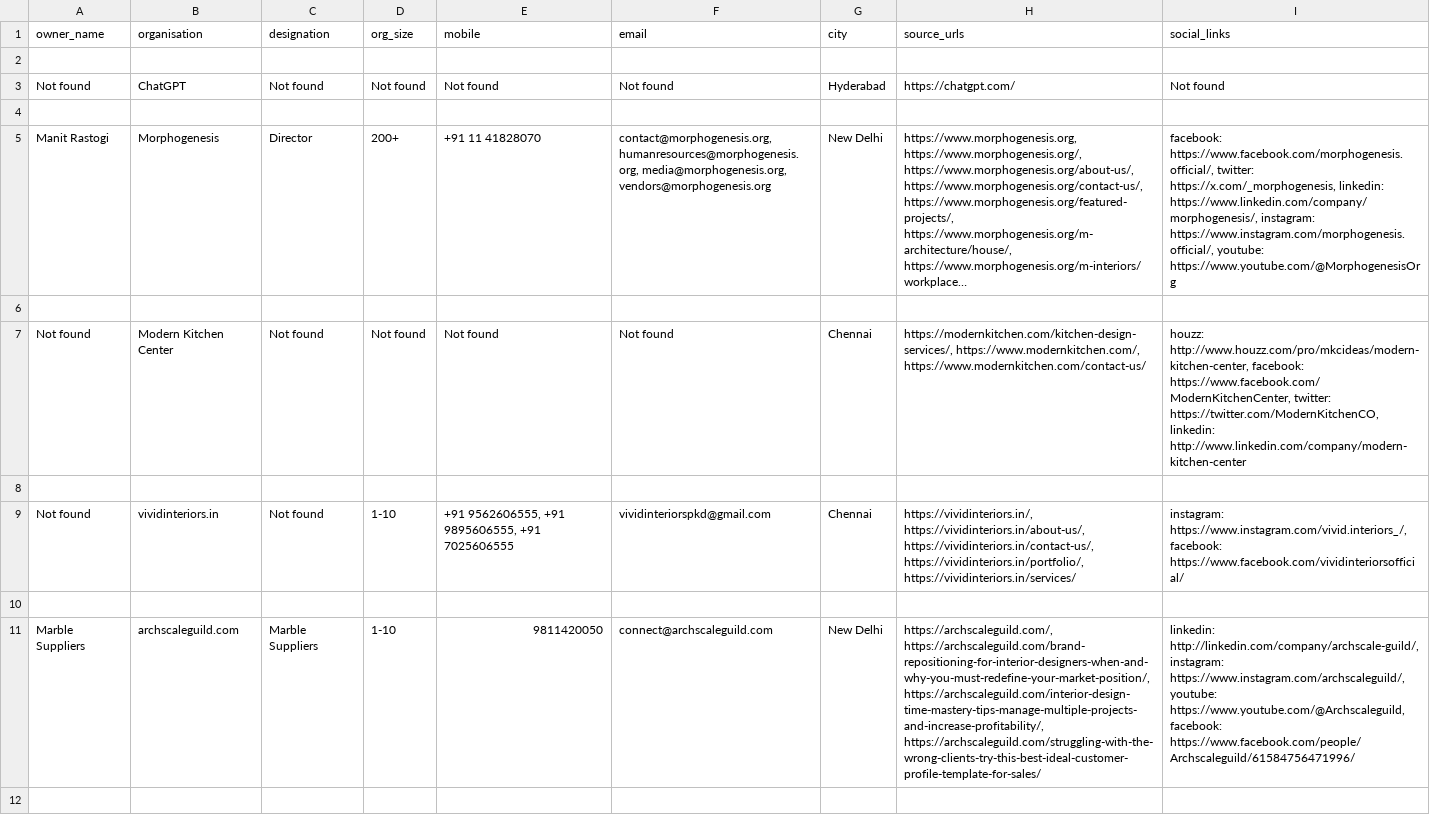
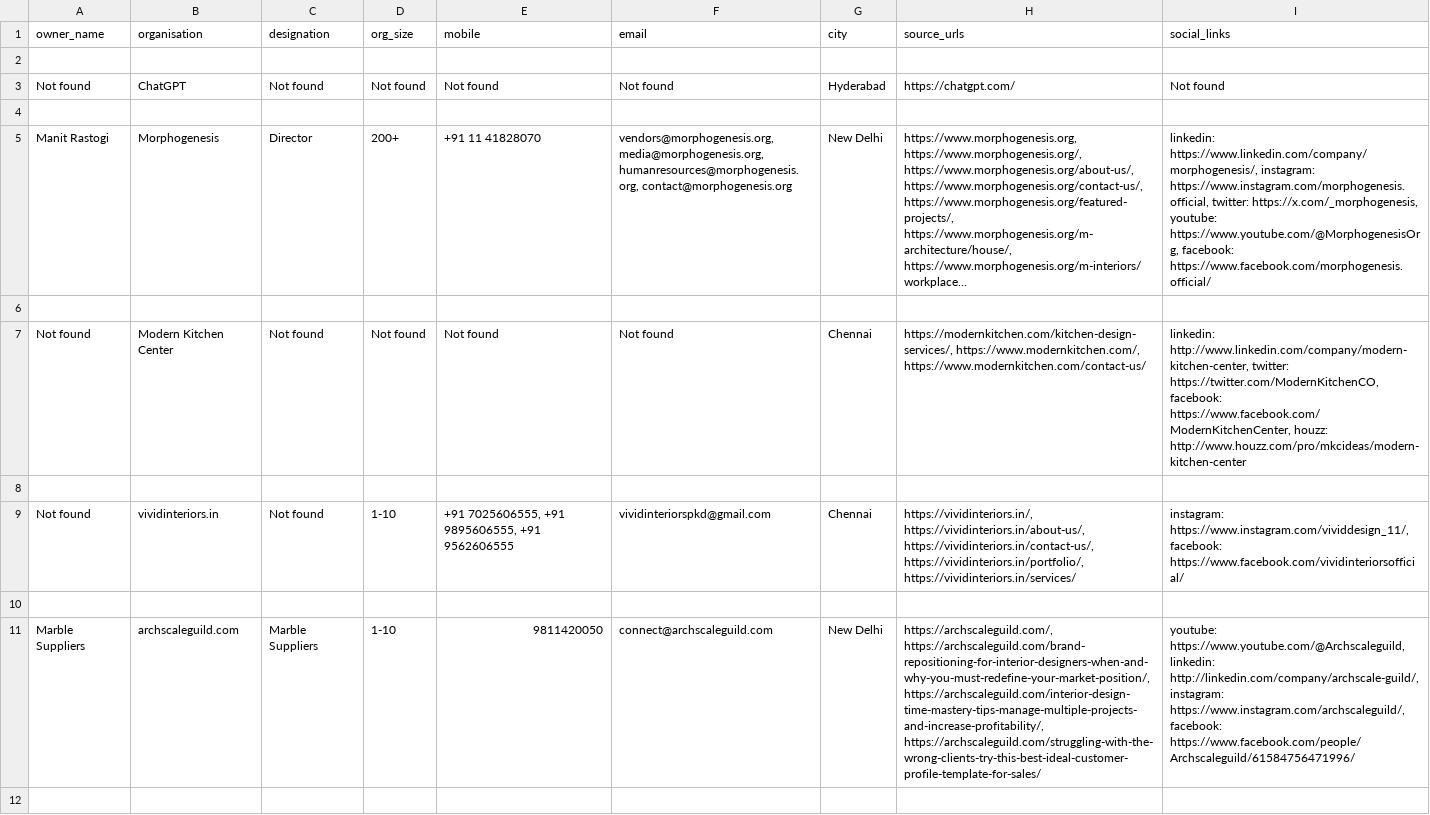
Before and after one commit to livmanor/ArchScrape, a CSV file: data/ahmedabad_leads_export.csv, drawn as a sheet; only a part is shown; long unchanged cells end in …; the diff covers the shown part only; the diff names each change by its address in the sheet, - before the commit and + after, or states it on an @@ line.

```diff
--- a/data/ahmedabad_leads_export.csv
+++ b/data/ahmedabad_leads_export.csv
-F5 (email): contact@morphogenesis.org, humanresources@morphogenesis.org, media@morphogenesis.org, vendors@morphogenesis.org
+F5 (email): vendors@morphogenesis.org, media@morphogenesis.org, humanresources@morphogenesis.org, contact@morphogenesis.org
-I5 (social_links): facebook: https://www.facebook.com/morphogenesis.official/, twitter: https://x.com/_morphogenesis, linkedin: https://www.linkedin.com/company/morphogenesis/, instagram: https://www.instagram.com/morphogenesis.official/, youtube: https://www.youtube.com/@MorphogenesisOrg
+I5 (social_links): linkedin: https://www.linkedin.com/company/morphogenesis/, instagram: https://www.instagram.com/morphogenesis.official, twitter: https://x.com/_morphogenesis, youtube: https://www.youtube.com/@MorphogenesisOrg, facebook: https://www.facebook.com/morphogenesis.official/
-I7 (social_links): houzz: http://www.houzz.com/pro/mkcideas/modern-kitchen-center, facebook: https://www.facebook.com/ModernKitchenCenter, twitter: https://twitter.com/ModernKitchenCO, linkedin: http://www.linkedin.com/company/modern-kitchen-center
+I7 (social_links): linkedin: http://www.linkedin.com/company/modern-kitchen-center, twitter: https://twitter.com/ModernKitchenCO, facebook: https://www.facebook.com/ModernKitchenCenter, houzz: http://www.houzz.com/pro/mkcideas/modern-kitchen-center
-E9 (mobile): +91 9562606555, +91 9895606555, +91 7025606555
+E9 (mobile): +91 7025606555, +91 9895606555, +91 9562606555
-I9 (social_links): instagram: https://www.instagram.com/vivid.interiors_/, facebook: https://www.facebook.com/vividinteriorsofficial/
+I9 (social_links): instagram: https://www.instagram.com/vividdesign_11/, facebook: https://www.facebook.com/vividinteriorsofficial/
-I11 (social_links): linkedin: http://linkedin.com/company/archscale-guild/, instagram: https://www.instagram.com/archscaleguild/, youtube: https://www.youtube.com/@Archscaleguild, facebook: https://www.facebook.com/people/Archscaleguild/61584756471996/
+I11 (social_links): youtube: https://www.youtube.com/@Archscaleguild, linkedin: http://linkedin.com/company/archscale-guild/, instagram: https://www.instagram.com/archscaleguild/, facebook: https://www.facebook.com/people/Archscaleguild/61584756471996/
```
Also changed, not shown: 9 edited cells elsewhere in this file, 2 other files.
